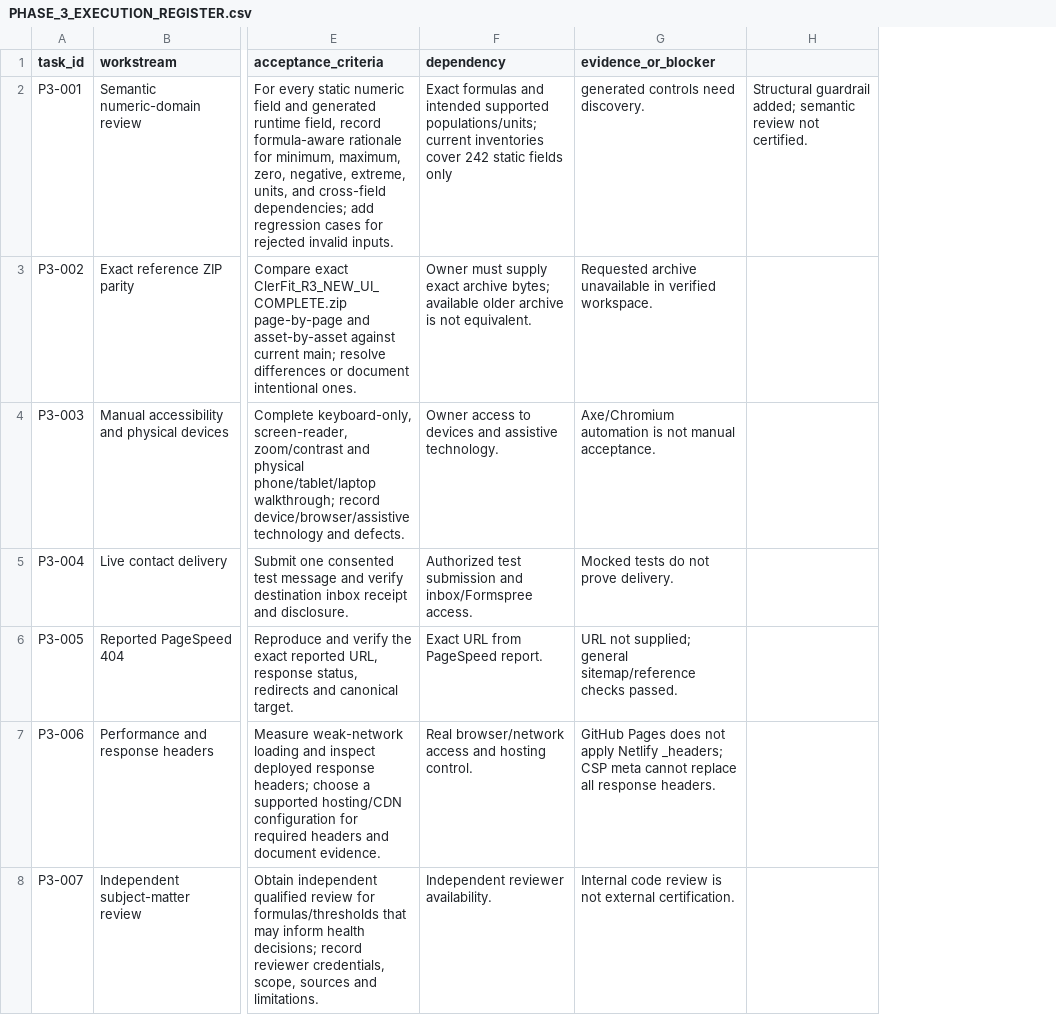
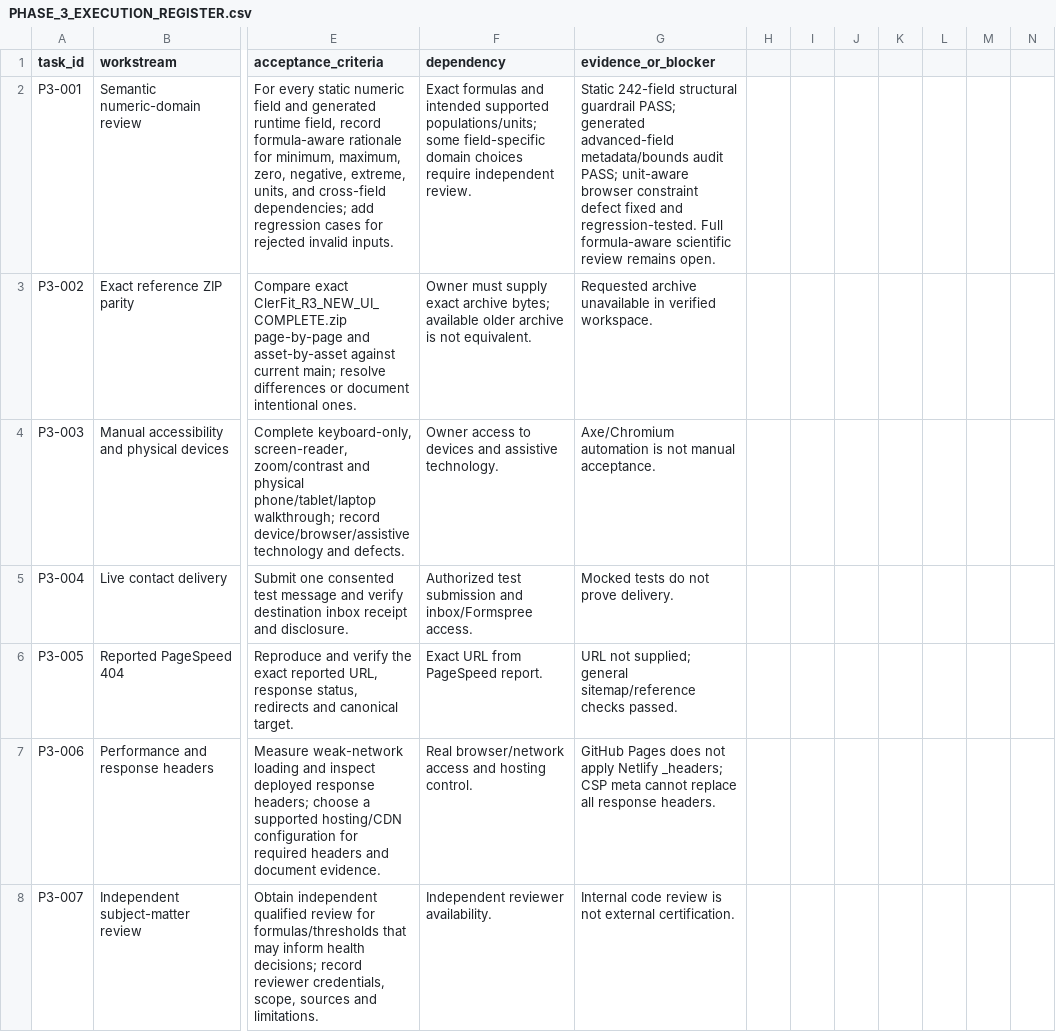
Before and after one commit to clerfit/Clerfit, a CSV file: PHASE_3_EXECUTION_REGISTER.csv, drawn as a sheet; only a part is shown, gaps mark what is left out; removed rows and columns are numbered as before the commit, all else as after; the diff covers the shown part only; the diff names each change by its address in the sheet, - before the commit and + after, or states it on an @@ line.

Commit message:
Phase 3: record verified input-boundary workstreams

```diff
--- a/PHASE_3_EXECUTION_REGISTER.csv
+++ b/PHASE_3_EXECUTION_REGISTER.csv
-column H, row 2: Structural guardrail added; semantic review not certified.
+column H, empty
+column I, empty
+column J, empty
+column K, empty
+column L, empty
+column M, empty
+column N, empty
-F2 (dependency): …supported populations/units; current inventories cover 242 static fields only
+F2 (dependency): …supported populations/units; some field-specific domain choices require independent review.
-G2 (evidence_or_blocker): generated controls need discovery.
+G2 (evidence_or_blocker): Static 242-field structural guardrail PASS; generated advanced-field metadata/bounds audit PASS; unit-aware browser constraint defect fixed and regression-tested. Full formula-aware scientific review remains open.
```
Also changed, not shown: 1 added row elsewhere in this file.
